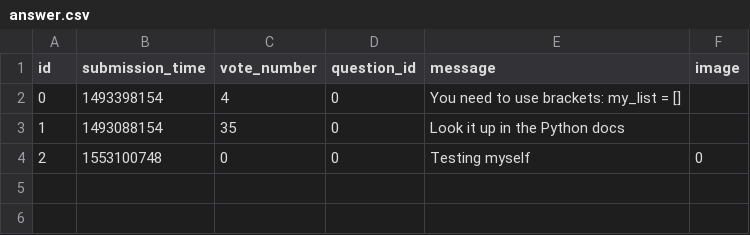
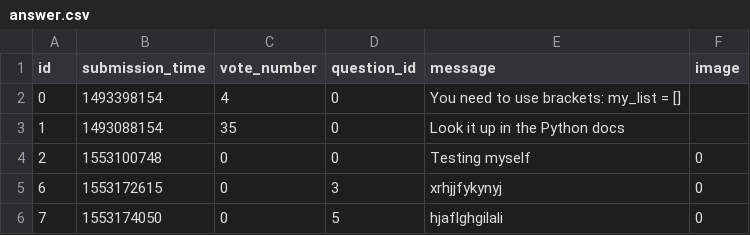
Before and after one commit to MartonTevald/ask-mate-python, a CSV file: answer.csv, drawn as a sheet; the diff names each change by its address in the sheet, - before the commit and + after, or states it on an @@ line.

```diff
--- a/answer.csv
+++ b/answer.csv
+row 5: 6 | 1553172615 | 0 | 3 | xrhjjfykynyj | 0
+row 6: 7 | 1553174050 | 0 | 5 | hjaflghgilali | 0
```
Also changed, not shown: question.csv, 3 other files.
